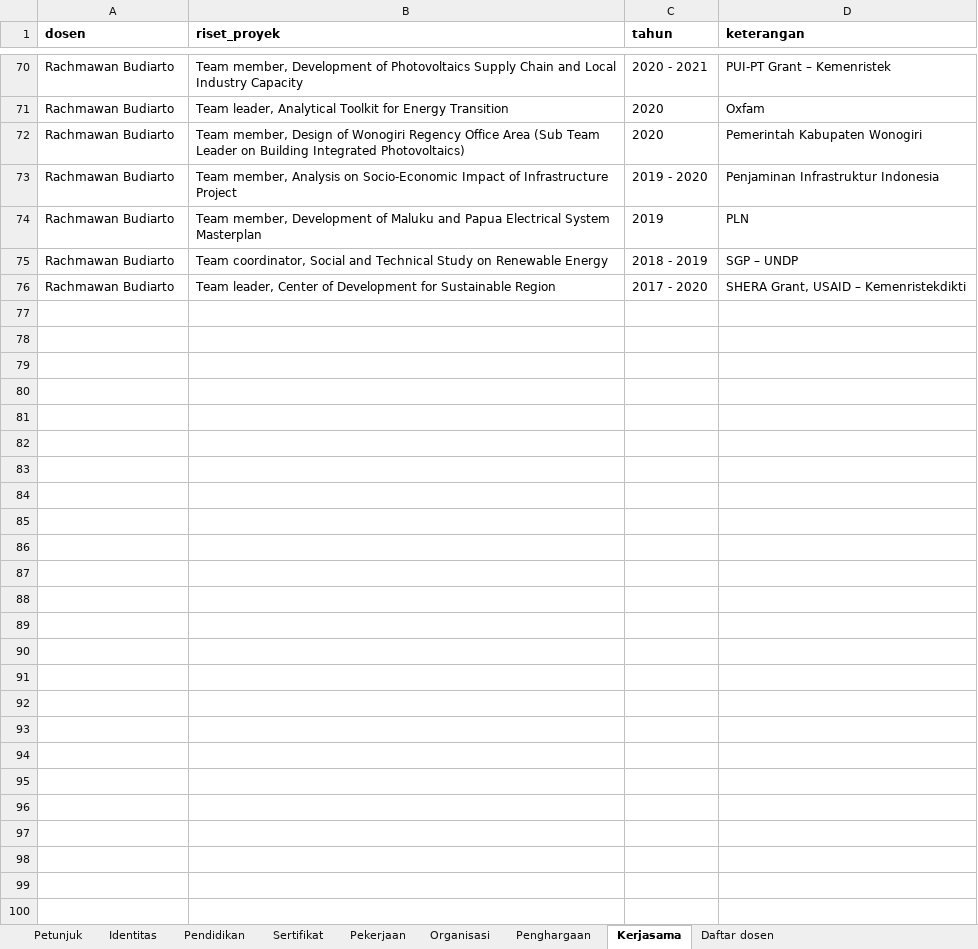
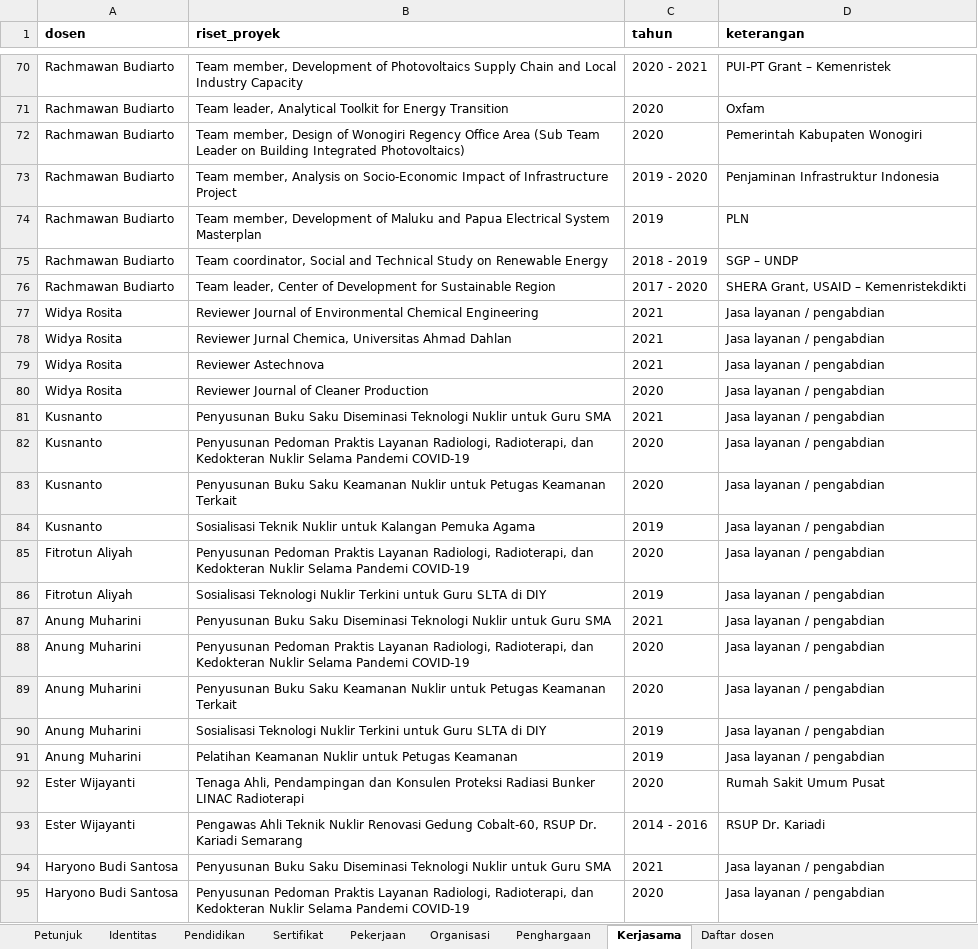
Before and after one commit to chilmion/dtntf-publikasi, an Excel workbook: manual/profil-cv.xlsx, sheet Kerjasama, drawn as a sheet; only a part is shown, gaps mark what is left out; values as stored, in another font and other column widths than the file's, no borders; the diff covers the shown part only; the diff names each change by its address in the sheet, - before the commit and + after, or states it on an @@ line.

```diff
--- a/manual/profil-cv.xlsx (sheet Kerjasama)
+++ b/manual/profil-cv.xlsx (sheet Kerjasama)
+row 77: Widya Rosita | Reviewer Journal of Environmental Chemical Engineering | 2021 | Jasa layanan / pengabdian
+row 78: Widya Rosita | Reviewer Jurnal Chemica, Universitas Ahmad Dahlan | 2021 | Jasa layanan / pengabdian
+row 79: Widya Rosita | Reviewer Astechnova | 2021 | Jasa layanan / pengabdian
+row 80: Widya Rosita | Reviewer Journal of Cleaner Production | 2020 | Jasa layanan / pengabdian
+row 81: Kusnanto | Penyusunan Buku Saku Diseminasi Teknologi Nuklir untuk Guru SMA | 2021 | Jasa layanan / pengabdian
+row 82: Kusnanto | Penyusunan Pedoman Praktis Layanan Radiologi, Radioterapi, dan Kedokteran Nuklir Selama Pandemi COVID-19 | 2020 | Jasa layanan / pengabdian
+row 83: Kusnanto | Penyusunan Buku Saku Keamanan Nuklir untuk Petugas Keamanan Terkait | 2020 | Jasa layanan / pengabdian
+row 84: Kusnanto | Sosialisasi Teknik Nuklir untuk Kalangan Pemuka Agama | 2019 | Jasa layanan / pengabdian
+row 85: Fitrotun Aliyah | Penyusunan Pedoman Praktis Layanan Radiologi, Radioterapi, dan Kedokteran Nuklir Selama Pandemi COVID-19 | 2020 | Jasa layanan / pengabdian
+row 86: Fitrotun Aliyah | Sosialisasi Teknologi Nuklir Terkini untuk Guru SLTA di DIY | 2019 | Jasa layanan / pengabdian
+row 87: Anung Muharini | Penyusunan Buku Saku Diseminasi Teknologi Nuklir untuk Guru SMA | 2021 | Jasa layanan / pengabdian
+row 88: Anung Muharini | Penyusunan Pedoman Praktis Layanan Radiologi, Radioterapi, dan Kedokteran Nuklir Selama Pandemi COVID-19 | 2020 | Jasa layanan / pengabdian
+row 89: Anung Muharini | Penyusunan Buku Saku Keamanan Nuklir untuk Petugas Keamanan Terkait | 2020 | Jasa layanan / pengabdian
+row 90: Anung Muharini | Sosialisasi Teknologi Nuklir Terkini untuk Guru SLTA di DIY | 2019 | Jasa layanan / pengabdian
+row 91: Anung Muharini | Pelatihan Keamanan Nuklir untuk Petugas Keamanan | 2019 | Jasa layanan / pengabdian
+row 92: Ester Wijayanti | Tenaga Ahli, Pendampingan dan Konsulen Proteksi Radiasi Bunker LINAC Radioterapi | 2020 | Rumah Sakit Umum Pusat
+row 93: Ester Wijayanti | Pengawas Ahli Teknik Nuklir Renovasi Gedung Cobalt-60, RSUP Dr. Kariadi Semarang | 2014 - 2016 | RSUP Dr. Kariadi
+row 94: Haryono Budi Santosa | Penyusunan Buku Saku Diseminasi Teknologi Nuklir untuk Guru SMA | 2021 | Jasa layanan / pengabdian
+row 95: Haryono Budi Santosa | Penyusunan Pedoman Praktis Layanan Radiologi, Radioterapi, dan Kedokteran Nuklir Selama Pandemi COVID-19 | 2020 | Jasa layanan / pengabdian
```
Also changed, not shown: 21 added rows elsewhere in this sheet, sheet Pekerjaan, sheet Pendidikan, sheet Organisasi, sheet Penghargaan, sheet Identitas, sheet Sertifikat.
